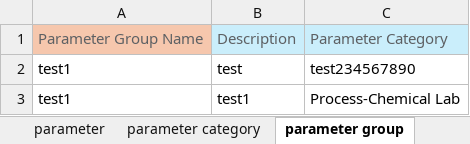
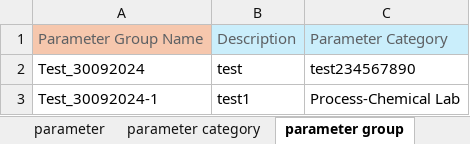
Before and after one commit to Arpitha4/Automation, an Excel workbook: parameter_template/template1.xlsx, sheet parameter group, drawn as a sheet; values as stored, in another font and other column widths than the file's, no borders; the diff names each change by its address in the sheet, - before the commit and + after, or states it on an @@ line.

```diff
--- a/parameter_template/template1.xlsx (sheet parameter group)
+++ b/parameter_template/template1.xlsx (sheet parameter group)
-A2: test1
+A2: Test_30092024
-A3: test1
+A3: Test_30092024-1
```
Also changed, not shown: sheet unit, sheet parameter, sheet unit group, sheet parameter category, 7 other files.
